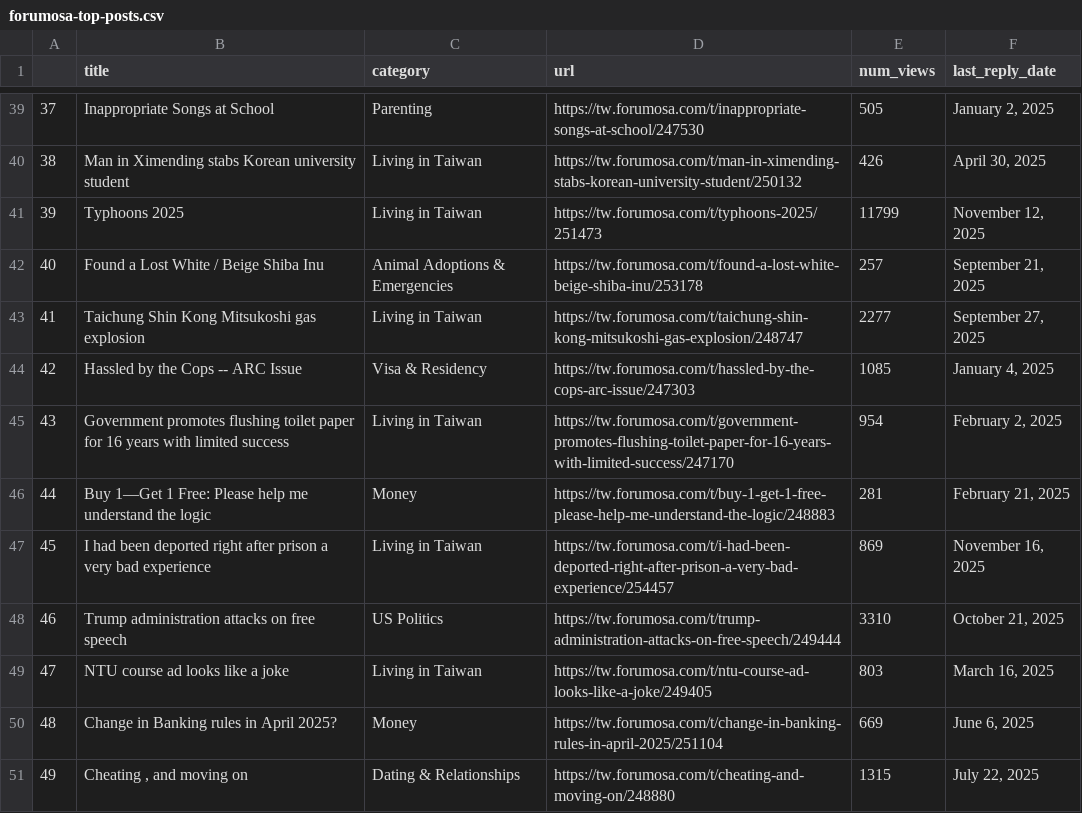
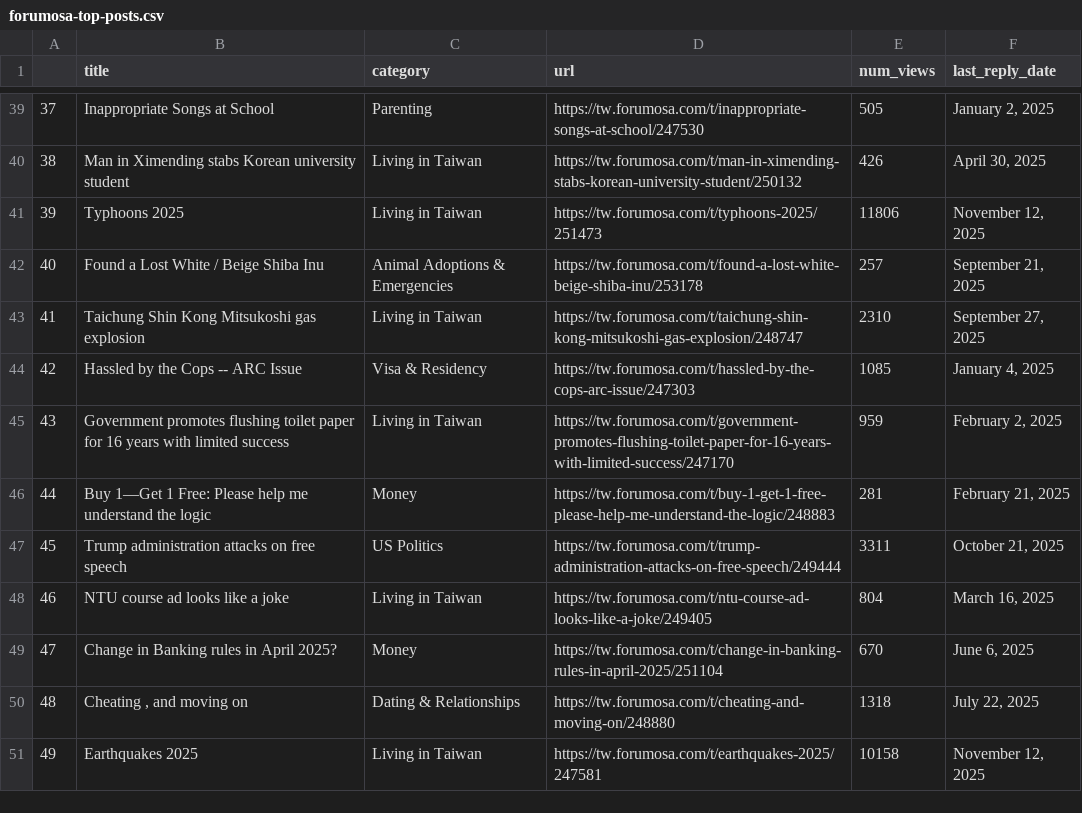
Before and after one commit to ssaanndwich/scrape-forumosa, a CSV file: forumosa-top-posts.csv, drawn as a sheet; only a part is shown, gaps mark what is left out; the diff covers the shown part only.

```diff
--- a/forumosa-top-posts.csv
+++ b/forumosa-top-posts.csv
@@ -40,12 +40,12 @@
 38,Man in Ximending stabs Korean university student,Living in Taiwan,https://tw.forumosa.com/t/man-in-ximending-stabs-korean-university-student/250132,426,"April 30, 2025"
-39,Typhoons 2025,Living in Taiwan,https://tw.forumosa.com/t/typhoons-2025/251473,11799,"November 12, 2025"
+39,Typhoons 2025,Living in Taiwan,https://tw.forumosa.com/t/typhoons-2025/251473,11806,"November 12, 2025"
 40,Found a Lost White / Beige Shiba Inu,Animal Adoptions & Emergencies,https://tw.forumosa.com/t/found-a-lost-white-beige-shiba-inu/253178,257,"September 21, 2025"
-41,Taichung Shin Kong Mitsukoshi gas explosion,Living in Taiwan,https://tw.forumosa.com/t/taichung-shin-kong-mitsukoshi-gas-explosion/248747,2277,"September 27, 2025"
+41,Taichung Shin Kong Mitsukoshi gas explosion,Living in Taiwan,https://tw.forumosa.com/t/taichung-shin-kong-mitsukoshi-gas-explosion/248747,2310,"September 27, 2025"
 42,Hassled by the Cops -- ARC Issue,Visa & Residency,https://tw.forumosa.com/t/hassled-by-the-cops-arc-issue/247303,1085,"January 4, 2025"
-43,Government promotes flushing toilet paper for 16 years with limited success,Living in Taiwan,https://tw.forumosa.com/t/government-promotes-flushing-toilet-paper-for-16-years-with-limited-success/247170,954,"February 2, 2025"
+43,Government promotes flushing toilet paper for 16 years with limited success,Living in Taiwan,https://tw.forumosa.com/t/government-promotes-flushing-toilet-paper-for-16-years-with-limited-success/247170,959,"February 2, 2025"
 44,Buy 1—Get 1 Free: Please help me understand the logic,Money,https://tw.forumosa.com/t/buy-1-get-1-free-please-help-me-understand-the-logic/248883,281,"February 21, 2025"
-45,I had been deported right after prison a very bad experience,Living in Taiwan,https://tw.forumosa.com/t/i-had-been-deported-right-after-prison-a-very-bad-experience/254457,869,"November 16, 2025"
-46,Trump administration attacks on free speech,US Politics,https://tw.forumosa.com/t/trump-administration-attacks-on-free-speech/249444,3310,"October 21, 2025"
-47,NTU course ad looks like a joke,Living in Taiwan,https://tw.forumosa.com/t/ntu-course-ad-looks-like-a-joke/249405,803,"March 16, 2025"
-48,Change in Banking rules in April 2025?,Money,https://tw.forumosa.com/t/change-in-banking-rules-in-april-2025/251104,669,"June 6, 2025"
-49,"Cheating , and moving on",Dating & Relationships,https://tw.forumosa.com/t/cheating-and-moving-on/248880,1315,"July 22, 2025"
+45,Trump administration attacks on free speech,US Politics,https://tw.forumosa.com/t/trump-administration-attacks-on-free-speech/249444,3311,"October 21, 2025"
+46,NTU course ad looks like a joke,Living in Taiwan,https://tw.forumosa.com/t/ntu-course-ad-looks-like-a-joke/249405,804,"March 16, 2025"
+47,Change in Banking rules in April 2025?,Money,https://tw.forumosa.com/t/change-in-banking-rules-in-april-2025/251104,670,"June 6, 2025"
+48,"Cheating , and moving on",Dating & Relationships,https://tw.forumosa.com/t/cheating-and-moving-on/248880,1318,"July 22, 2025"
+49,Earthquakes 2025,Living in Taiwan,https://tw.forumosa.com/t/earthquakes-2025/247581,10158,"November 12, 2025"
```
Also changed, not shown: 30 edited cells elsewhere in this file.
